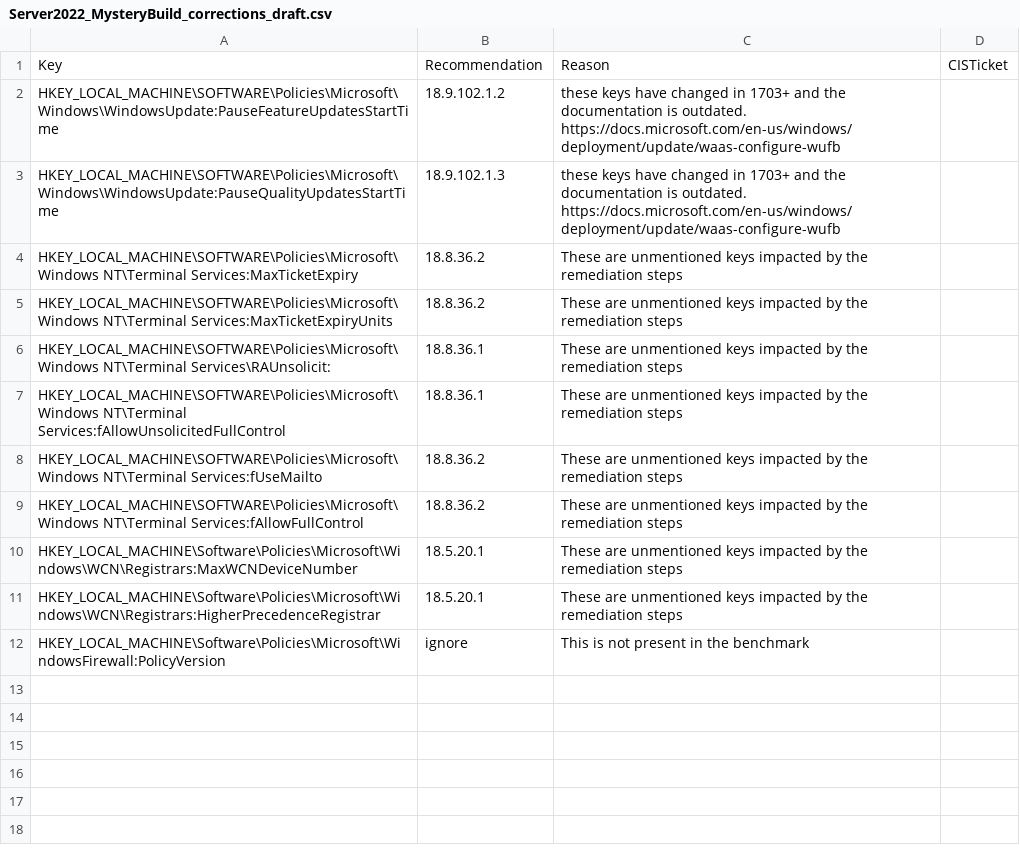
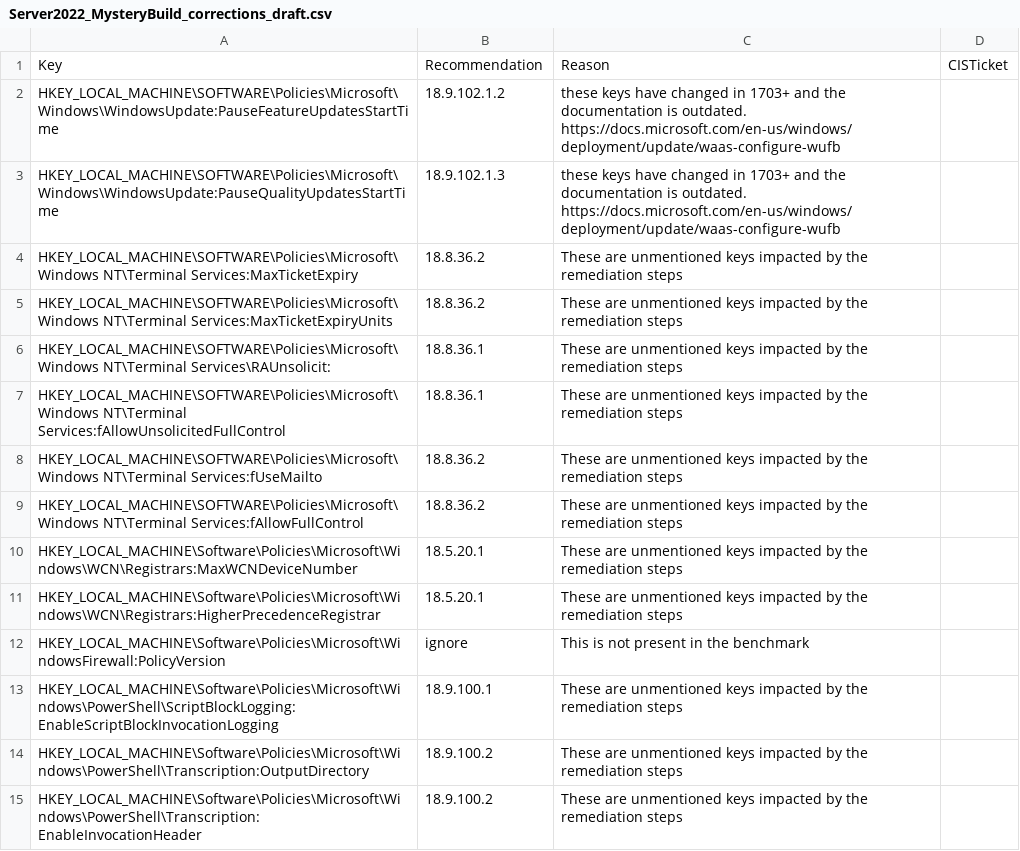
Before and after one commit to techservicesillinois/SecOps-Powershell-CISDSC, a CSV file: csvs/static_corrections/Server2022_MysteryBuild_corrections_draft.csv, drawn as a sheet.

Commit message:
WIP: 3 fixes for PowerShell keys

```diff
--- a/csvs/static_corrections/Server2022_MysteryBuild_corrections_draft.csv
+++ b/csvs/static_corrections/Server2022_MysteryBuild_corrections_draft.csv
@@ -12 +12,4 @@ HKEY_LOCAL_MACHINE\Software\Policies\Microsoft\Windows\WCN\Registrars:HigherPrec
 HKEY_LOCAL_MACHINE\Software\Policies\Microsoft\WindowsFirewall:PolicyVersion,ignore,This is not present in the benchmark,
+HKEY_LOCAL_MACHINE\Software\Policies\Microsoft\Windows\PowerShell\ScriptBlockLogging:EnableScriptBlockInvocationLogging,18.9.100.1,These are unmentioned keys impacted by the remediation steps,
+HKEY_LOCAL_MACHINE\Software\Policies\Microsoft\Windows\PowerShell\Transcription:OutputDirectory,18.9.100.2,These are unmentioned keys impacted by the remediation steps,
+HKEY_LOCAL_MACHINE\Software\Policies\Microsoft\Windows\PowerShell\Transcription:EnableInvocationHeader,18.9.100.2,These are unmentioned keys impacted by the remediation steps,
```
